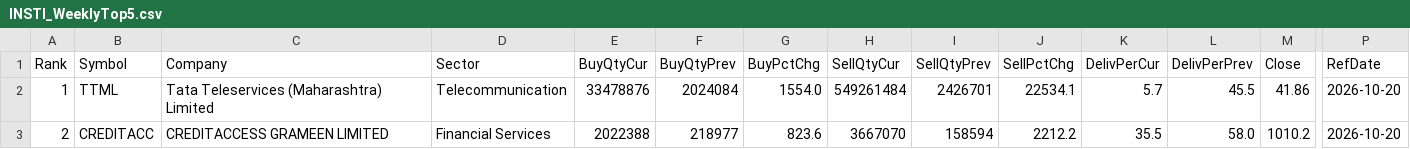
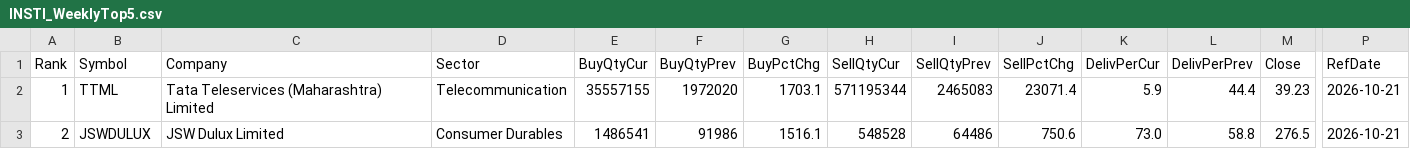
Before and after one commit to heartaltafhussain-lgtm/insti-tracker, a CSV file: INSTI_WeeklyTop5.csv, drawn as a sheet; only a part is shown, gaps mark what is left out; the diff covers the shown part only; the diff names each change by its address in the sheet, - before the commit and + after, or states it on an @@ line.

```diff
--- a/INSTI_WeeklyTop5.csv
+++ b/INSTI_WeeklyTop5.csv
-E2 (BuyQtyCur): 33478876
+E2 (BuyQtyCur): 35557155
-F2 (BuyQtyPrev): 2024084
+F2 (BuyQtyPrev): 1972020
-G2 (BuyPctChg): 1554.0
+G2 (BuyPctChg): 1703.1
-H2 (SellQtyCur): 549261484
+H2 (SellQtyCur): 571195344
-I2 (SellQtyPrev): 2426701
+I2 (SellQtyPrev): 2465083
-J2 (SellPctChg): 22534.1
+J2 (SellPctChg): 23071.4
-K2 (DelivPerCur): 5.7
+K2 (DelivPerCur): 5.9
-L2 (DelivPerPrev): 45.5
+L2 (DelivPerPrev): 44.4
-M2 (Close): 41.86
+M2 (Close): 39.23
-P2:P3 (RefDate): 2026-10-20
+P2:P3 (RefDate): 2026-10-21
-B3 (Symbol): CREDITACC
+B3 (Symbol): JSWDULUX
-C3 (Company): CREDITACCESS GRAMEEN LIMITED
+C3 (Company): JSW Dulux Limited
-D3 (Sector): Financial Services
+D3 (Sector): Consumer Durables
-E3 (BuyQtyCur): 2022388
+E3 (BuyQtyCur): 1486541
-F3 (BuyQtyPrev): 218977
+F3 (BuyQtyPrev): 91986
-G3 (BuyPctChg): 823.6
+G3 (BuyPctChg): 1516.1
-H3 (SellQtyCur): 3667070
+H3 (SellQtyCur): 548528
-I3 (SellQtyPrev): 158594
+I3 (SellQtyPrev): 64486
-J3 (SellPctChg): 2212.2
+J3 (SellPctChg): 750.6
-K3 (DelivPerCur): 35.5
+K3 (DelivPerCur): 73.0
-L3 (DelivPerPrev): 58.0
+L3 (DelivPerPrev): 58.8
-M3 (Close): 1010.2
+M3 (Close): 276.5
```
Also changed, not shown: 42 edited cells elsewhere in this file, INSTI_Accumulation.csv, INSTI_Deals.csv, 6 other files.
